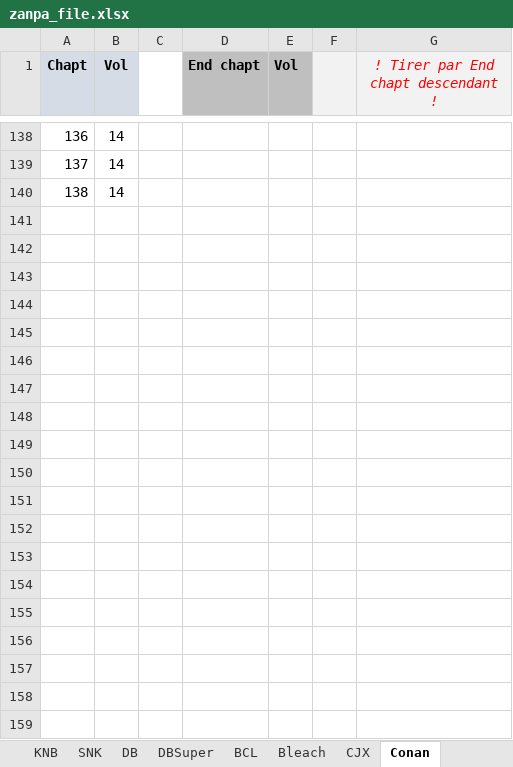
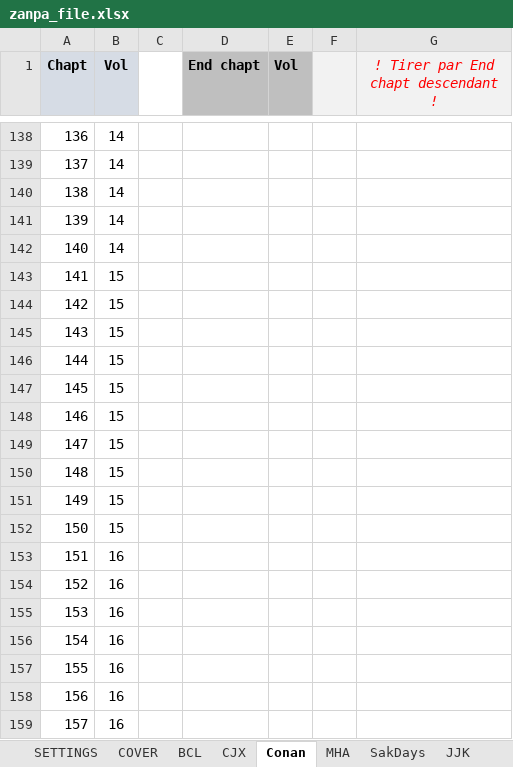
Before and after one commit to PierreRlld/EMS, an Excel workbook: zanpa_file.xlsx, sheet Conan, drawn as a sheet; only a part is shown, gaps mark what is left out; values as stored, in another font and other column widths than the file's, no borders; the diff covers the shown part only; the diff names each change by its address in the sheet, - before the commit and + after, or states it on an @@ line.

```diff
--- a/zanpa_file.xlsx (sheet Conan)
+++ b/zanpa_file.xlsx (sheet Conan)
+row 141: 139 | 14
+row 142: 140 | 14
+row 143: 141 | 15
+row 144: 142 | 15
+row 145: 143 | 15
+row 146: 144 | 15
+row 147: 145 | 15
+row 148: 146 | 15
+row 149: 147 | 15
+row 150: 148 | 15
+row 151: 149 | 15
+row 152: 150 | 15
+row 153: 151 | 16
+row 154: 152 | 16
+row 155: 153 | 16
+row 156: 154 | 16
+row 157: 155 | 16
+row 158: 156 | 16
+row 159: 157 | 16
```
Also changed, not shown: 958 added rows, 3 edited cells and cell formats elsewhere in this sheet, sheet Mashle, sheet SakDays, sheet MHA, sheet BCL, sheet JJK, sheet SETTINGS, 3 more sheets, other sheet tabs, formulas that keep their value, update.xlsx, 6 other files.
